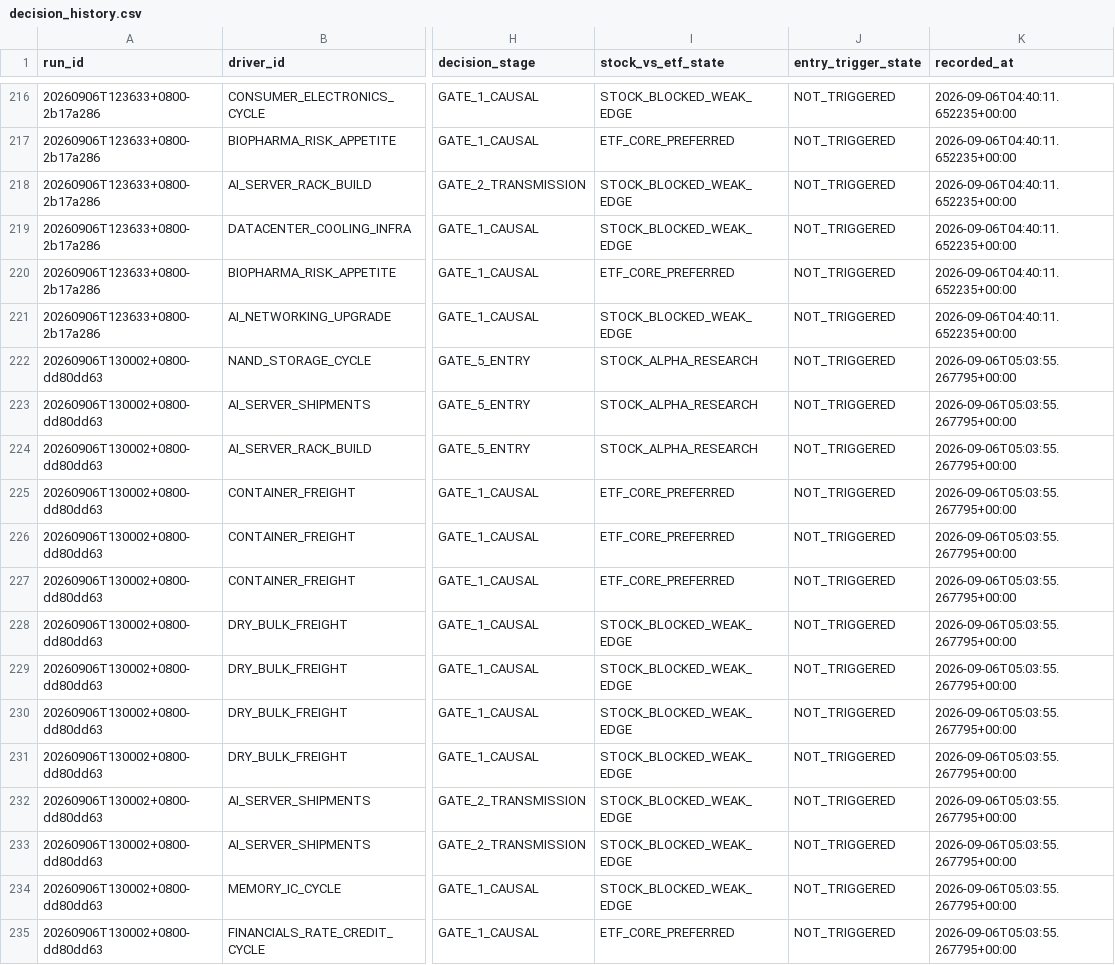
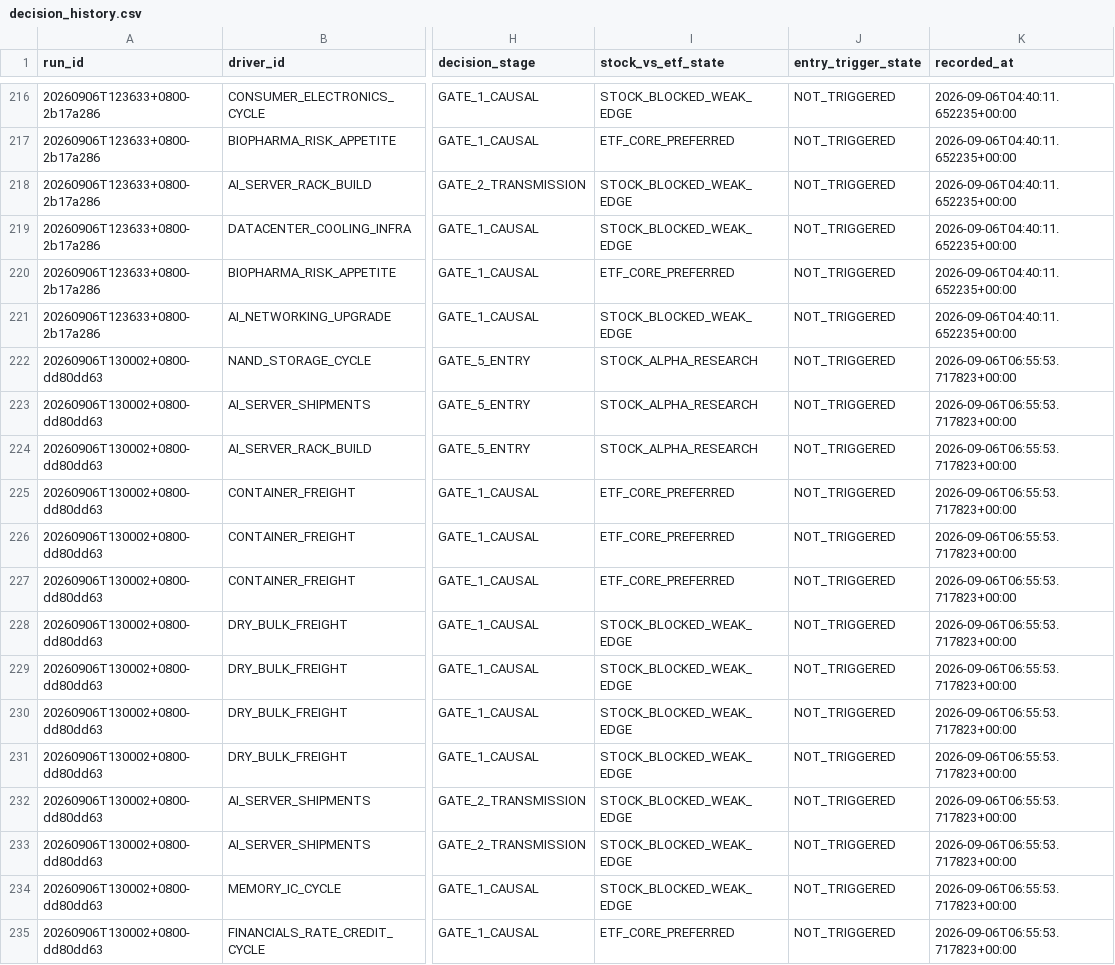
Before and after one commit to pa45251/alpha-hunter-v2, a CSV file: output/decision_history.csv, drawn as a sheet; only a part is shown, gaps mark what is left out; the diff covers the shown part only; the diff names each change by its address in the sheet, - before the commit and + after, or states it on an @@ line.

```diff
--- a/output/decision_history.csv
+++ b/output/decision_history.csv
-K222:K235 (recorded_at): 2026-09-06T05:03:55.267795+00:00
+K222:K235 (recorded_at): 2026-09-06T06:55:53.717823+00:00
```
Also changed, not shown: 41 edited cells elsewhere in this file, output/shadow_audit.csv, 4 other files.
